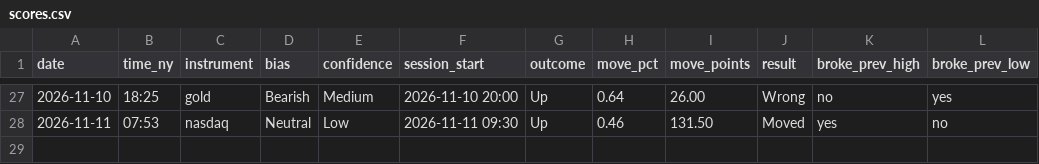
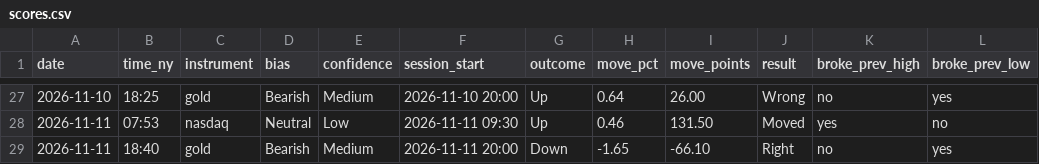
Before and after one commit to jayryd7-gif/ai-trading-agent, a CSV file: reports/scores.csv, drawn as a sheet; only a part is shown, gaps mark what is left out.

Commit message:
Update brief scores

```diff
--- a/reports/scores.csv
+++ b/reports/scores.csv
@@ -28 +28,2 @@ date,time_ny,instrument,bias,confidence,session_start,outcome,move_pct,move_poin
 2026-11-11,07:53,nasdaq,Neutral,Low,2026-11-11 09:30,Up,0.46,131.50,Moved,yes,no
+2026-11-11,18:40,gold,Bearish,Medium,2026-11-11 20:00,Down,-1.65,-66.10,Right,no,yes
```
Also changed, not shown: 1 other file.
